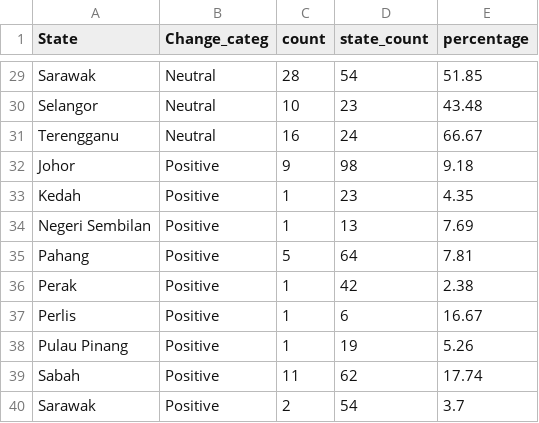
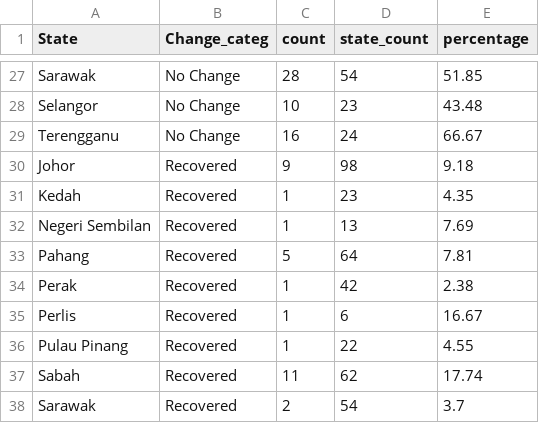
Before and after one commit to HYuanAi/FIT3179, a CSV file: Assignment 2/data/Change_percentage.csv, drawn as a sheet; only a part is shown, gaps mark what is left out; addresses are those after the commit; the diff covers the shown part only; the diff names each change by its address in the sheet, - before the commit and + after, or states it on an @@ line.

```diff
--- a/Assignment 2/data/Change_percentage.csv
+++ b/Assignment 2/data/Change_percentage.csv
-B27:B29 (Change_categ): Neutral
+B27:B29 (Change_categ): No Change
-B30:B38 (Change_categ): Positive
+B30:B38 (Change_categ): Recovered
-D36 (state_count): 19
+D36 (state_count): 22
-E36 (percentage): 5.26
+E36 (percentage): 4.55
```
Also changed, not shown: 2 added rows, 4 removed rows and 23 edited cells elsewhere in this file, Assignment 2/data/Rivers_WQI.csv, 2 other files.
